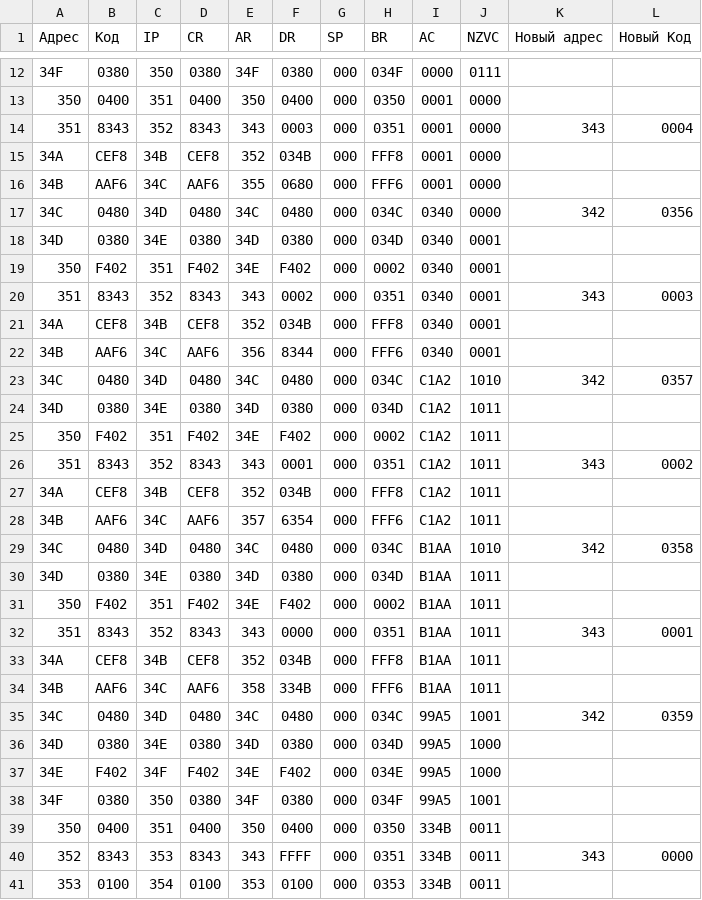
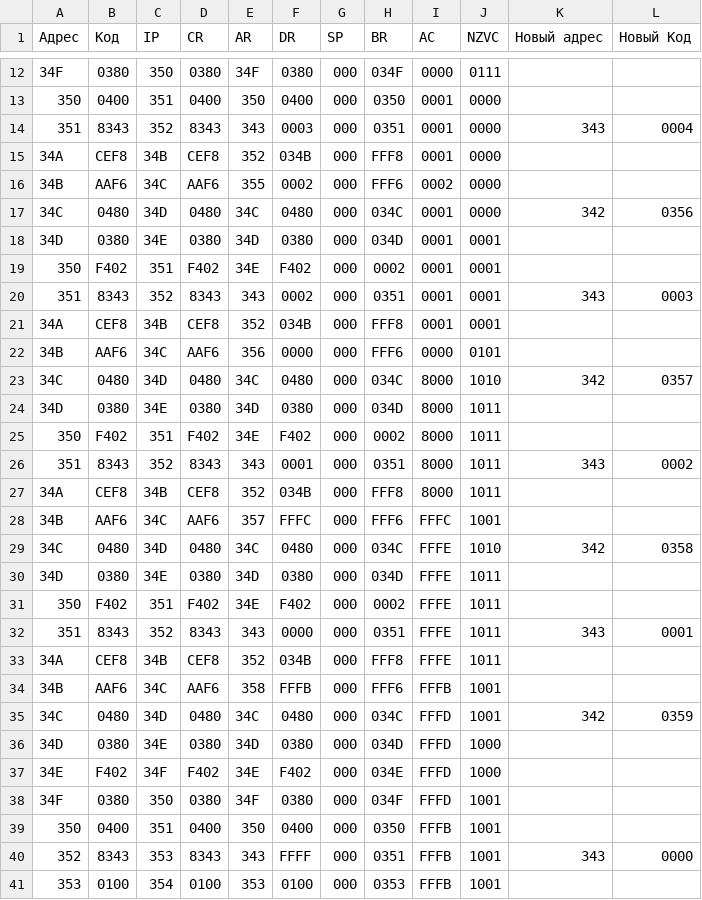
Before and after one commit to foryourselfand/computer_science_basics, a CSV file: tracing/csv/4802.csv, drawn as a sheet; only a part is shown, gaps mark what is left out; the diff covers the shown part only.

```diff
--- a/tracing/csv/4802.csv
+++ b/tracing/csv/4802.csv
@@ -15,27 +15,27 @@
 34A,CEF8,34B,CEF8,352,034B,000,FFF8,0001,0000,   ,
-34B,AAF6,34C,AAF6,355,0680,000,FFF6,0001,0000,   ,
-34C,0480,34D,0480,34C,0480,000,034C,0340,0000,342,0356
-34D,0380,34E,0380,34D,0380,000,034D,0340,0001,   ,
-350,F402,351,F402,34E,F402,000,0002,0340,0001,   ,
-351,8343,352,8343,343,0002,000,0351,0340,0001,343,0003
-34A,CEF8,34B,CEF8,352,034B,000,FFF8,0340,0001,   ,
-34B,AAF6,34C,AAF6,356,8344,000,FFF6,0340,0001,   ,
-34C,0480,34D,0480,34C,0480,000,034C,C1A2,1010,342,0357
-34D,0380,34E,0380,34D,0380,000,034D,C1A2,1011,   ,
-350,F402,351,F402,34E,F402,000,0002,C1A2,1011,   ,
-351,8343,352,8343,343,0001,000,0351,C1A2,1011,343,0002
-34A,CEF8,34B,CEF8,352,034B,000,FFF8,C1A2,1011,   ,
-34B,AAF6,34C,AAF6,357,6354,000,FFF6,C1A2,1011,   ,
-34C,0480,34D,0480,34C,0480,000,034C,B1AA,1010,342,0358
-34D,0380,34E,0380,34D,0380,000,034D,B1AA,1011,   ,
-350,F402,351,F402,34E,F402,000,0002,B1AA,1011,   ,
-351,8343,352,8343,343,0000,000,0351,B1AA,1011,343,0001
-34A,CEF8,34B,CEF8,352,034B,000,FFF8,B1AA,1011,   ,
-34B,AAF6,34C,AAF6,358,334B,000,FFF6,B1AA,1011,   ,
-34C,0480,34D,0480,34C,0480,000,034C,99A5,1001,342,0359
-34D,0380,34E,0380,34D,0380,000,034D,99A5,1000,   ,
-34E,F402,34F,F402,34E,F402,000,034E,99A5,1000,   ,
-34F,0380,350,0380,34F,0380,000,034F,99A5,1001,   ,
-350,0400,351,0400,350,0400,000,0350,334B,0011,   ,
-352,8343,353,8343,343,FFFF,000,0351,334B,0011,343,0000
-353,0100,354,0100,353,0100,000,0353,334B,0011,   ,
+34B,AAF6,34C,AAF6,355,0002,000,FFF6,0002,0000,   ,
+34C,0480,34D,0480,34C,0480,000,034C,0001,0000,342,0356
+34D,0380,34E,0380,34D,0380,000,034D,0001,0001,   ,
+350,F402,351,F402,34E,F402,000,0002,0001,0001,   ,
+351,8343,352,8343,343,0002,000,0351,0001,0001,343,0003
+34A,CEF8,34B,CEF8,352,034B,000,FFF8,0001,0001,   ,
+34B,AAF6,34C,AAF6,356,0000,000,FFF6,0000,0101,   ,
+34C,0480,34D,0480,34C,0480,000,034C,8000,1010,342,0357
+34D,0380,34E,0380,34D,0380,000,034D,8000,1011,   ,
+350,F402,351,F402,34E,F402,000,0002,8000,1011,   ,
+351,8343,352,8343,343,0001,000,0351,8000,1011,343,0002
+34A,CEF8,34B,CEF8,352,034B,000,FFF8,8000,1011,   ,
+34B,AAF6,34C,AAF6,357,FFFC,000,FFF6,FFFC,1001,   ,
+34C,0480,34D,0480,34C,0480,000,034C,FFFE,1010,342,0358
+34D,0380,34E,0380,34D,0380,000,034D,FFFE,1011,   ,
+350,F402,351,F402,34E,F402,000,0002,FFFE,1011,   ,
+351,8343,352,8343,343,0000,000,0351,FFFE,1011,343,0001
+34A,CEF8,34B,CEF8,352,034B,000,FFF8,FFFE,1011,   ,
+34B,AAF6,34C,AAF6,358,FFFB,000,FFF6,FFFB,1001,   ,
+34C,0480,34D,0480,34C,0480,000,034C,FFFD,1001,342,0359
+34D,0380,34E,0380,34D,0380,000,034D,FFFD,1000,   ,
+34E,F402,34F,F402,34E,F402,000,034E,FFFD,1000,   ,
+34F,0380,350,0380,34F,0380,000,034F,FFFD,1001,   ,
+350,0400,351,0400,350,0400,000,0350,FFFB,1001,   ,
+352,8343,353,8343,343,FFFF,000,0351,FFFB,1001,343,0000
+353,0100,354,0100,353,0100,000,0353,FFFB,1001,   ,
```
Also changed, not shown: 1 edited cell elsewhere in this file, 3 other files.
